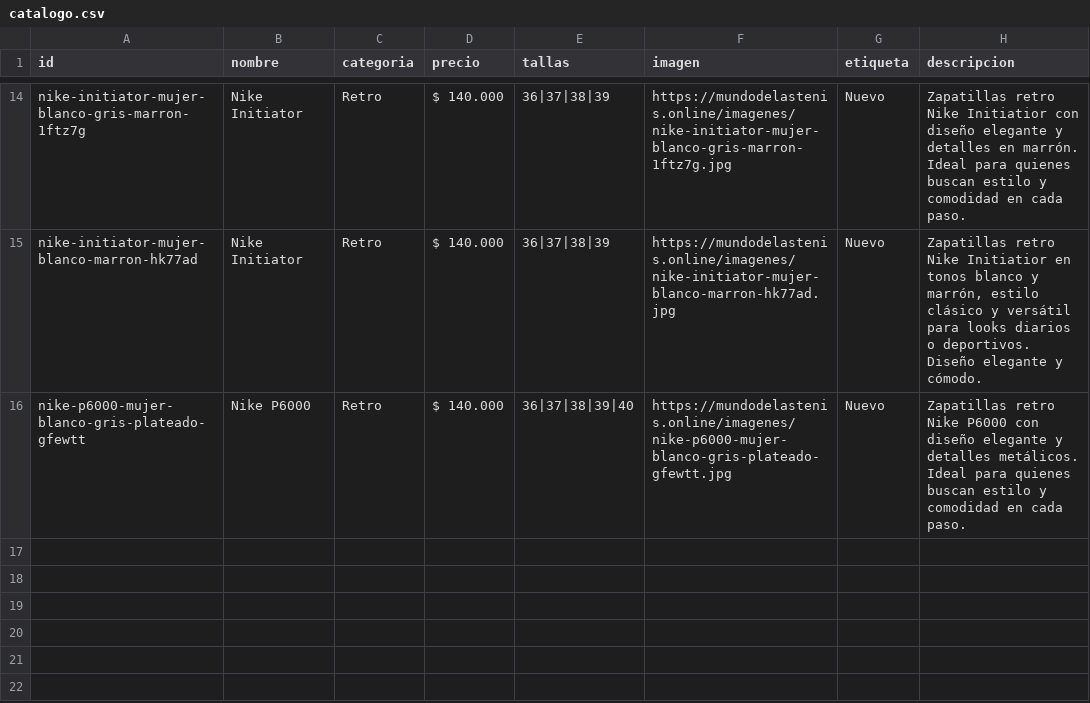
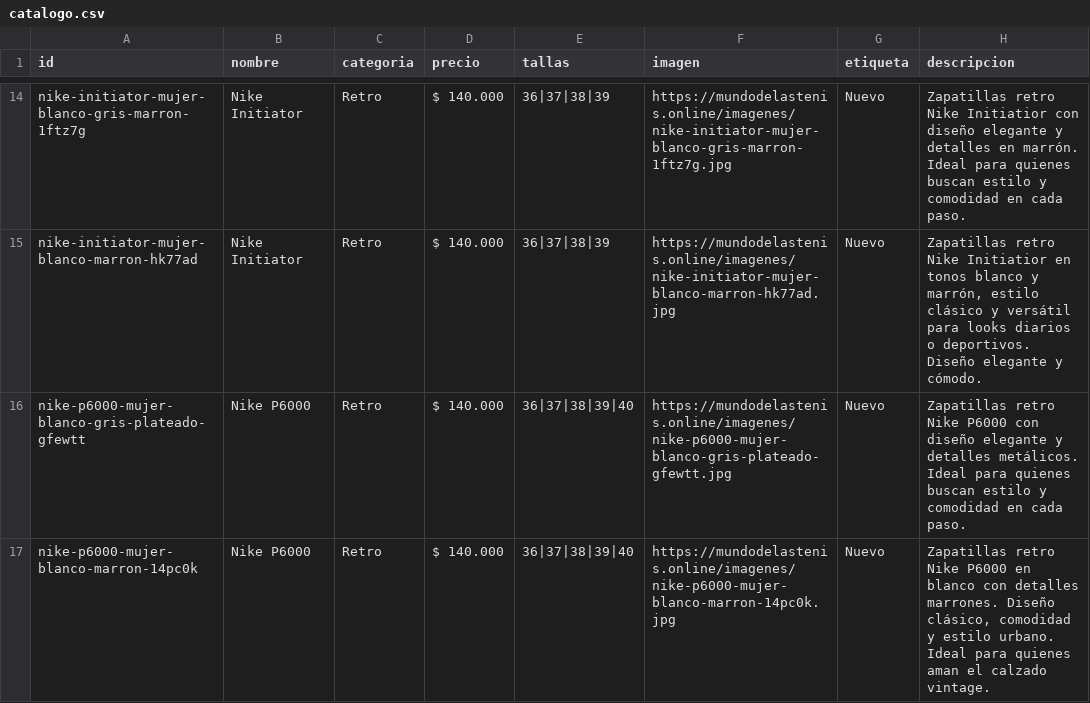
Before and after one commit to Aanticamperos/Mundo-de-las-tenis, a CSV file: catalogo.csv, drawn as a sheet; only a part is shown, gaps mark what is left out.

Commit message:
Agregar producto nike-p6000-mujer-blanco-marron-14pc0k al catálogo

```diff
--- a/catalogo.csv
+++ b/catalogo.csv
@@ -16 +16,2 @@ id,nombre,categoria,precio,tallas,imagen,etiqueta,descripcion
 "nike-p6000-mujer-blanco-gris-plateado-gfewtt","Nike P6000","Retro","$ 140.000","36|37|38|39|40","https://mundodelastenis.online/imagenes/nike-p6000-mujer-blanco-gris-plateado-gfewtt.jpg","Nuevo","Zapatillas retro Nike P6000 con diseño elegante y detalles metálicos. Ideal para quienes buscan estilo y comodidad en cada paso."
+"nike-p6000-mujer-blanco-marron-14pc0k","Nike P6000","Retro","$ 140.000","36|37|38|39|40","https://mundodelastenis.online/imagenes/nike-p6000-mujer-blanco-marron-14pc0k.jpg","Nuevo","Zapatillas retro Nike P6000 en blanco con detalles marrones. Diseño clásico, comodidad y estilo urbano. Ideal para quienes aman el calzado vintage."
```
